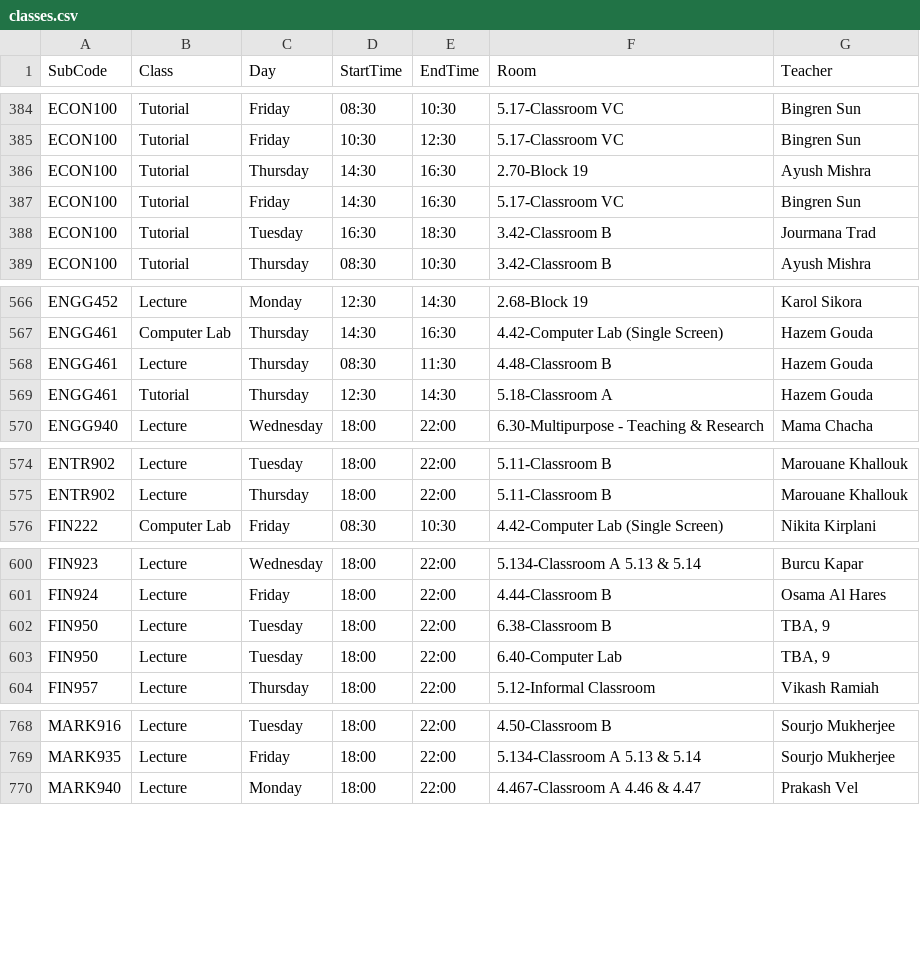
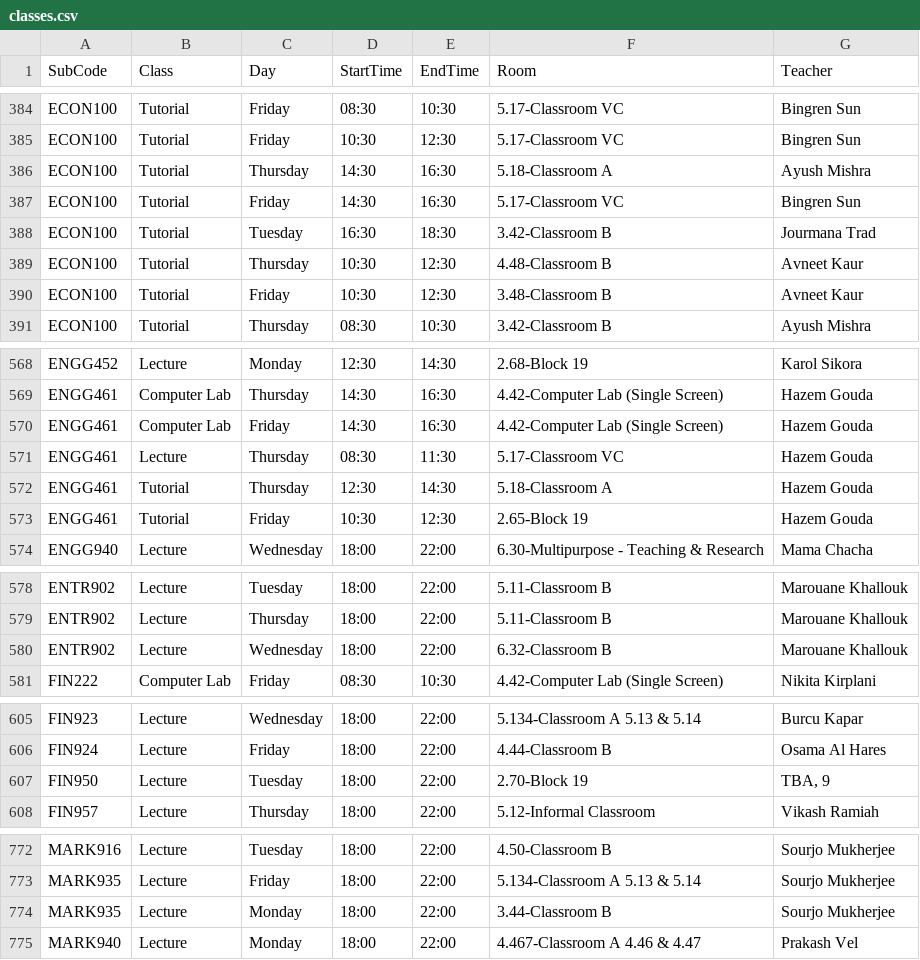
Before and after one commit to tahayparker/vacansee, a CSV file: public/classes.csv, drawn as a sheet; only a part is shown, gaps mark what is left out; the diff covers the shown part only.

```diff
--- a/public/classes.csv
+++ b/public/classes.csv
@@ -385,5 +385,7 @@ ECON100,Tutorial,Friday,08:30,10:30,5.17-Classroom VC,Bingren Sun
 ECON100,Tutorial,Friday,10:30,12:30,5.17-Classroom VC,Bingren Sun
-ECON100,Tutorial,Thursday,14:30,16:30,2.70-Block 19,Ayush Mishra
+ECON100,Tutorial,Thursday,14:30,16:30,5.18-Classroom A,Ayush Mishra
 ECON100,Tutorial,Friday,14:30,16:30,5.17-Classroom VC,Bingren Sun
 ECON100,Tutorial,Tuesday,16:30,18:30,3.42-Classroom B,Jourmana Trad
+ECON100,Tutorial,Thursday,10:30,12:30,4.48-Classroom B,Avneet Kaur
+ECON100,Tutorial,Friday,10:30,12:30,3.48-Classroom B,Avneet Kaur
 ECON100,Tutorial,Thursday,08:30,10:30,3.42-Classroom B,Ayush Mishra
@@ -567,4 +569,6 @@ ENGG452,Lecture,Monday,12:30,14:30,2.68-Block 19,Karol Sikora
 ENGG461,Computer Lab,Thursday,14:30,16:30,4.42-Computer Lab (Single Screen),Hazem Gouda
-ENGG461,Lecture,Thursday,08:30,11:30,4.48-Classroom B,Hazem Gouda
+ENGG461,Computer Lab,Friday,14:30,16:30,4.42-Computer Lab (Single Screen),Hazem Gouda
+ENGG461,Lecture,Thursday,08:30,11:30,5.17-Classroom VC,Hazem Gouda
 ENGG461,Tutorial,Thursday,12:30,14:30,5.18-Classroom A,Hazem Gouda
+ENGG461,Tutorial,Friday,10:30,12:30,2.65-Block 19,Hazem Gouda
 ENGG940,Lecture,Wednesday,18:00,22:00,6.30-Multipurpose - Teaching & Research,Mama Chacha
@@ -575,2 +579,3 @@ ENTR902,Lecture,Tuesday,18:00,22:00,5.11-Classroom B,Marouane Khallouk
 ENTR902,Lecture,Thursday,18:00,22:00,5.11-Classroom B,Marouane Khallouk
+ENTR902,Lecture,Wednesday,18:00,22:00,6.32-Classroom B,Marouane Khallouk
 FIN222,Computer Lab,Friday,08:30,10:30,4.42-Computer Lab (Single Screen),Nikita Kirplani
@@ -601,4 +606,3 @@ FIN923,Lecture,Wednesday,18:00,22:00,5.134-Classroom A 5.13 & 5.14,Burcu Kapar
 FIN924,Lecture,Friday,18:00,22:00,4.44-Classroom B,Osama Al Hares
-FIN950,Lecture,Tuesday,18:00,22:00,6.38-Classroom B,"TBA, 9"
-FIN950,Lecture,Tuesday,18:00,22:00,6.40-Computer Lab,"TBA, 9"
+FIN950,Lecture,Tuesday,18:00,22:00,2.70-Block 19,"TBA, 9"
 FIN957,Lecture,Thursday,18:00,22:00,5.12-Informal Classroom,Vikash Ramiah
@@ -769,2 +773,3 @@ MARK916,Lecture,Tuesday,18:00,22:00,4.50-Classroom B,Sourjo Mukherjee
 MARK935,Lecture,Friday,18:00,22:00,5.134-Classroom A 5.13 & 5.14,Sourjo Mukherjee
+MARK935,Lecture,Monday,18:00,22:00,3.44-Classroom B,Sourjo Mukherjee
 MARK940,Lecture,Monday,18:00,22:00,4.467-Classroom A 4.46 & 4.47,Prakash Vel
```
Also changed, not shown: 17 edited cells elsewhere in this file.
